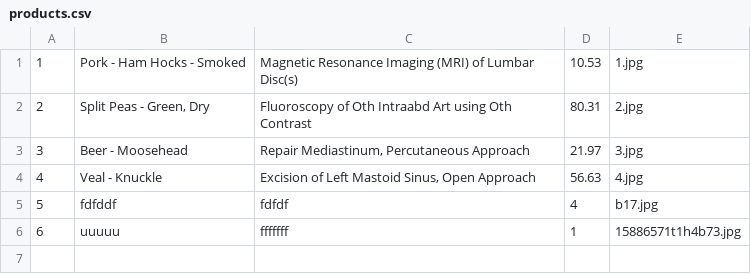
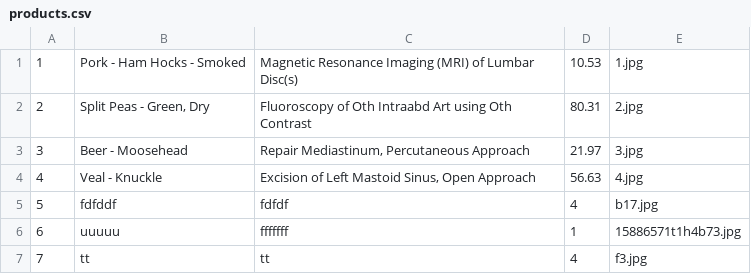
Before and after one commit to metshein/php_its, a CSV file: products.csv, drawn as a sheet.

```diff
--- a/products.csv
+++ b/products.csv
@@ -6 +6,2 @@
 6,uuuuu,fffffff,1,15886571t1h4b73.jpg
+7,tt,tt,4,f3.jpg
```
Also changed, not shown: 2 other files.
